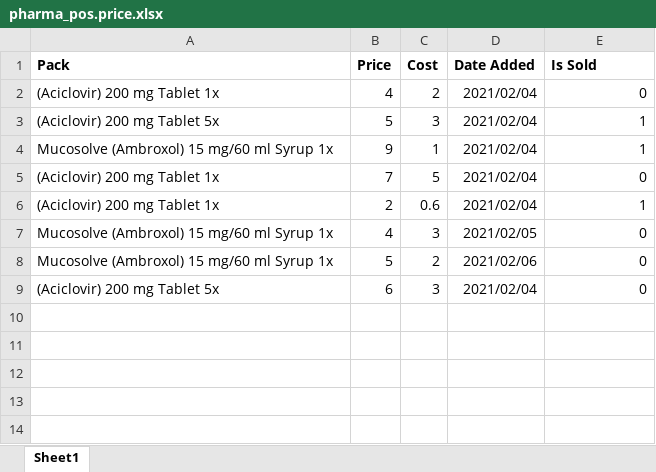
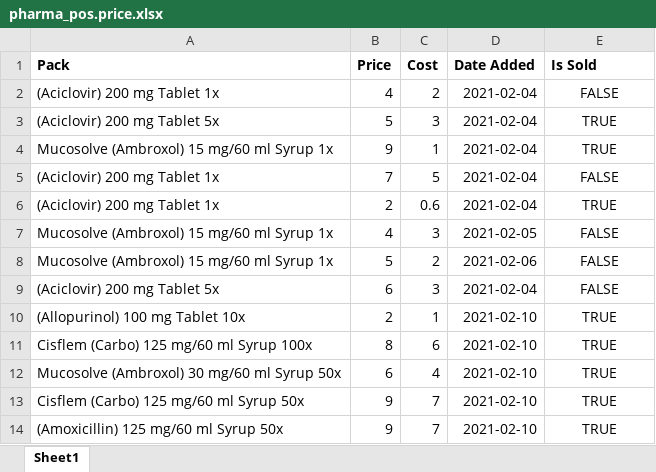
Before and after one commit to thisLexic/pharma-pos, an Excel workbook: addons/pharma-pos/demo_excel/products/pharma_pos.price.xlsx, sheet Sheet1, drawn as a sheet; values as stored, in another font and other column widths than the file's, no borders; the diff names each change by its address in the sheet, - before the commit and + after, or states it on an @@ line.

Commit message:
added more data to excel file

```diff
--- a/addons/pharma-pos/demo_excel/products/pharma_pos.price.xlsx (sheet Sheet1)
+++ b/addons/pharma-pos/demo_excel/products/pharma_pos.price.xlsx (sheet Sheet1)
-D2:D6 (Date Added): 2021/02/04
+D2:D6 (Date Added): 2021-02-04
-E2 (Is Sold): 0
+E2 (Is Sold): FALSE
-E2:E9 alignment: right
+E2:E9 alignment: center
-E3:E4 (Is Sold): 1
+E3:E4 (Is Sold): TRUE
-E5 (Is Sold): 0
+E5 (Is Sold): FALSE
-E6 (Is Sold): 1
+E6 (Is Sold): TRUE
-D7 (Date Added): 2021/02/05
+D7 (Date Added): 2021-02-05
-E7:E9 (Is Sold): 0
+E7:E9 (Is Sold): FALSE
-D8 (Date Added): 2021/02/06
+D8 (Date Added): 2021-02-06
-D9 (Date Added): 2021/02/04
+D9 (Date Added): 2021-02-04
+row 10: (Allopurinol) 100 mg Tablet 10x | 2 | 1 | 2021-02-10 | TRUE
+row 11: Cisflem (Carbo) 125 mg/60 ml Syrup 100x | 8 | 6 | 2021-02-10 | TRUE
+row 12: Mucosolve (Ambroxol) 30 mg/60 ml Syrup 50x | 6 | 4 | 2021-02-10 | TRUE
+row 13: Cisflem (Carbo) 125 mg/60 ml Syrup 50x | 9 | 7 | 2021-02-10 | TRUE
+row 14: (Amoxicillin) 125 mg/60 ml Syrup 50x | 9 | 7 | 2021-02-10 | TRUE
```
Also changed, not shown: addons/pharma-pos/demo_excel/products/pharma_pos.pack.xlsx.
